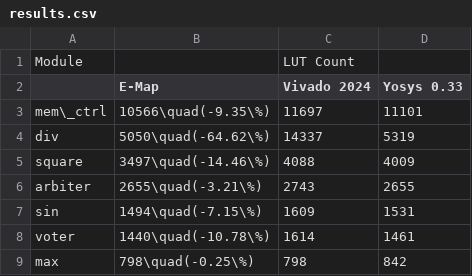
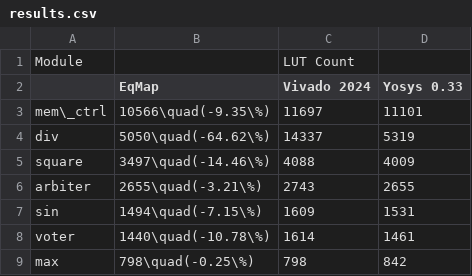
Before and after one commit to matth2k/eqmap, a CSV file: iccad/data/results.csv, drawn as a sheet; only a part is shown.

Commit message:
rename tool

```diff
--- a/iccad/data/results.csv
+++ b/iccad/data/results.csv
@@ -1,3 +1,3 @@
 Module,,LUT Count,
-,E-Map,Vivado 2024,Yosys 0.33
+,EqMap,Vivado 2024,Yosys 0.33
 mem\_ctrl,10566\quad(-9.35\%),11697,11101
```
